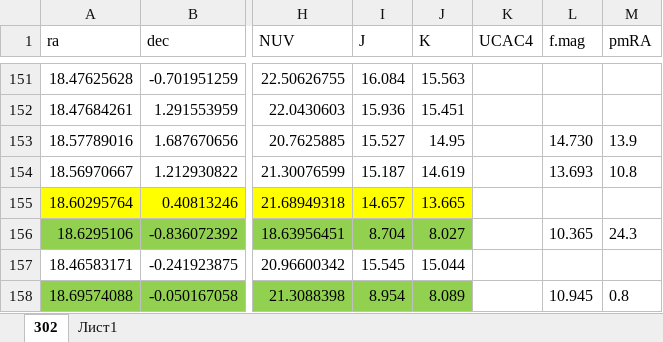
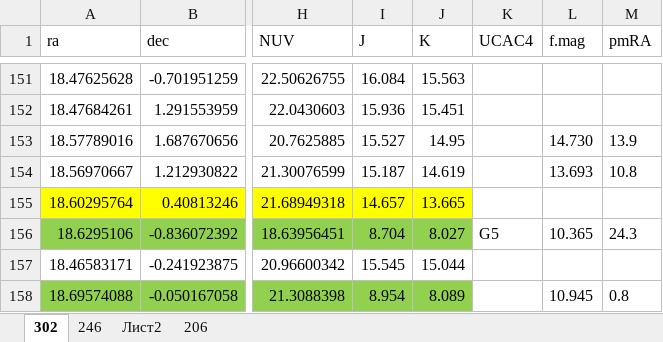
Before and after one commit to stripetea/Stars, an Excel workbook: data/refining.xlsx, sheet 302, drawn as a sheet; only a part is shown, gaps mark what is left out; values as stored, in another font and other column widths than the file's, no borders; the diff covers the shown part only; the diff names each change by its address in the sheet, - before the commit and + after, or states it on an @@ line.

```diff
--- a/data/refining.xlsx (sheet 302)
+++ b/data/refining.xlsx (sheet 302)
-sheet tab: Лист1
+sheet tab: 246
+sheet tab: Лист2
+sheet tab: 206
-K156 (UCAC4): (empty)
+K156 (UCAC4): G5
```
Also changed, not shown: 4 edited cells and cell formats elsewhere in this sheet, sheet 246, 19 other files.
